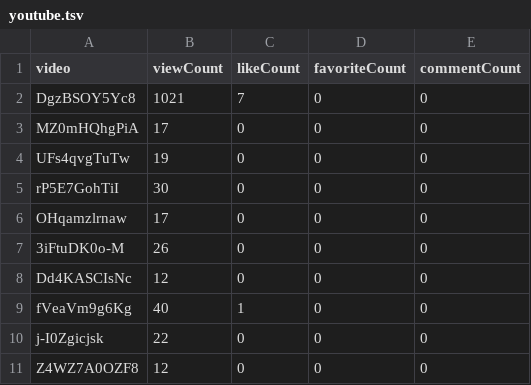
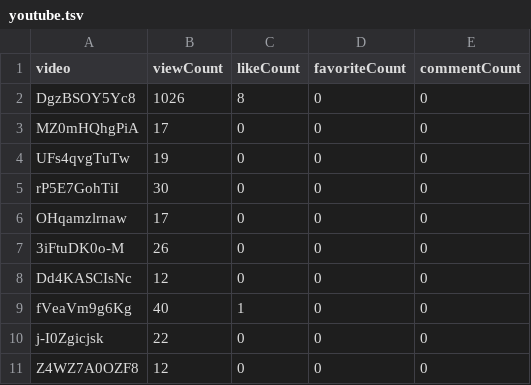
Before and after one commit to opencasestudies/ocs-metrics-dashboard, a TSV file: metricminer_data/youtube/youtube.tsv, drawn as a sheet.

```diff
--- a/metricminer_data/youtube/youtube.tsv
+++ b/metricminer_data/youtube/youtube.tsv
@@ -1,3 +1,3 @@
 video	viewCount	likeCount	favoriteCount	commentCount
-DgzBSOY5Yc8	1021	7	0	0
+DgzBSOY5Yc8	1026	8	0	0
 MZ0mHQhgPiA	17	0	0	0
```
